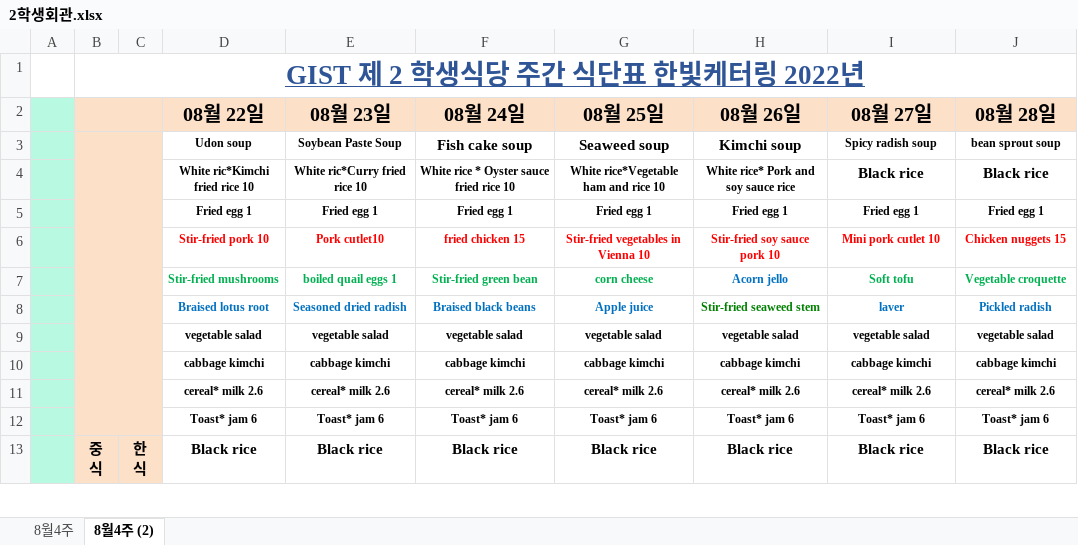
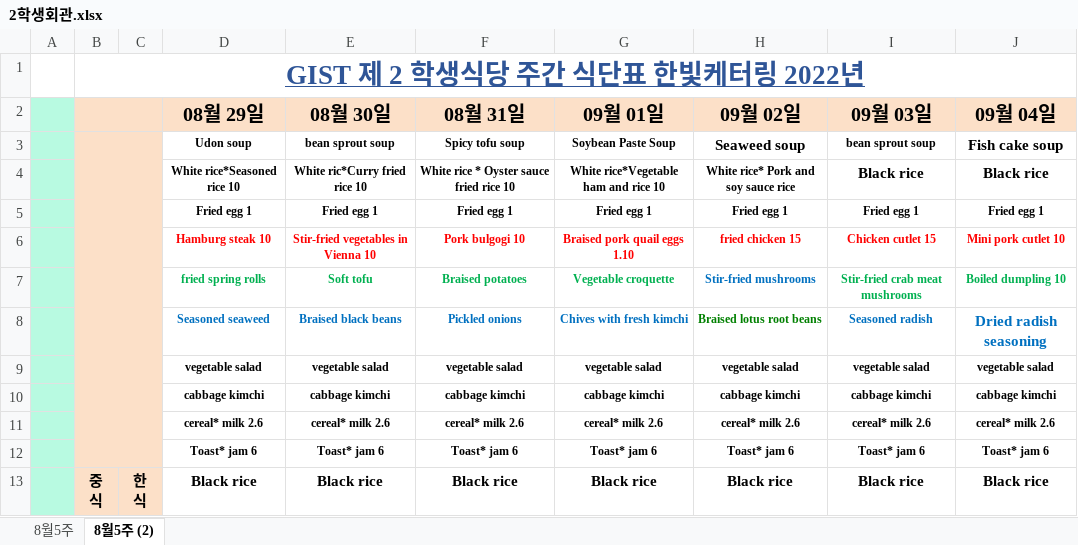
Before and after one commit to gist-helper/Nodejs-Server, an Excel workbook: meals_data/2학생회관.xlsx, sheet 8월5주 (2), drawn as a sheet; only a part is shown; values as stored, in another font and other column widths than the file's, no borders; charts and pictures not drawn; removed rows and columns are numbered as before the commit, all else as after; the diff covers the shown part only; the diff names each change by its address in the sheet, - before the commit and + after, or states it on an @@ line.

```diff
--- a/meals_data/2학생회관.xlsx (sheet 8월5주 (2))
+++ b/meals_data/2학생회관.xlsx (sheet 8월5주 (2))
-sheet tab: 8월4주
+sheet tab: 8월5주
-sheet tab: 8월4주 (2)
+sheet tab: 8월5주 (2)
-row 2:  |  |  | 08월 22일 | 08월 23일 | 08월 24일 | 08월 25일 | 08월 26일 | 08월 27일 | 08월 28일
-row 3:  |  |  | Udon soup | Soybean Paste Soup | Fish cake soup | Seaweed soup | Kimchi soup | Spicy radish soup | bean sprout soup
+row 2:  |  |  | 08월 29일 | 08월 30일 | 08월 31일 | 09월 01일 | 09월 02일 | 09월 03일 | 09월 04일
+row 3:  |  |  | Udon soup | bean sprout soup | Spicy tofu soup | Soybean Paste Soup | Seaweed soup | bean sprout soup | Fish cake soup
-D4: White ric*Kimchi fried rice 10
+D4: White rice*Seasoned rice 10
-row 6:  |  |  | Stir-fried pork 10 | Pork cutlet10 | fried chicken 15 | Stir-fried vegetables in Vienna 10 | Stir-fried soy sauce pork 10 | Mini pork cutlet 10 | Chicken nuggets 15
-row 7:  |  |  | Stir-fried mushrooms | boiled quail eggs 1 | Stir-fried green bean | corn cheese | Acorn jello | Soft tofu | Vegetable croquette
-row 8:  |  |  | Braised lotus root | Seasoned dried radish | Braised black beans | Apple juice | Stir-fried seaweed stem | laver | Pickled radish
+row 6:  |  |  | Hamburg steak 10 | Stir-fried vegetables in Vienna 10 | Pork bulgogi 10 | Braised pork quail eggs 1.10 | fried chicken 15 | Chicken cutlet 15 | Mini pork cutlet 10
+row 7:  |  |  | fried spring rolls | Soft tofu | Braised potatoes | Vegetable croquette | Stir-fried mushrooms | Stir-fried crab meat mushrooms | Boiled dumpling 10
+row 8:  |  |  | Seasoned seaweed | Braised black beans | Pickled onions | Chives with fresh kimchi | Braised lotus root beans | Seasoned radish | Dried radish seasoning
```
Also changed, not shown: 13 added rows, 13 removed rows and 1 edited cell elsewhere in this sheet, sheet 8월5주, charts or pictures, 42 other files.
